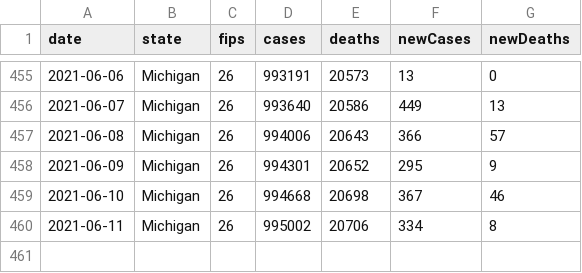
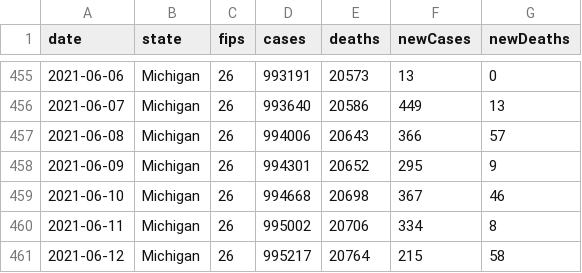
Before and after one commit to damaneice/covid-19, a CSV file: src/data/state-cases-by-date.csv, drawn as a sheet; only a part is shown, gaps mark what is left out; the diff names each change by its address in the sheet, - before the commit and + after, or states it on an @@ line.

```diff
--- a/src/data/state-cases-by-date.csv
+++ b/src/data/state-cases-by-date.csv
+row 461: 2021-06-12 | Michigan | 26 | 995217 | 20764 | 215 | 58
```
Also changed, not shown: src/data/state-cases-by-date-per-100k.csv, 3 other files.
